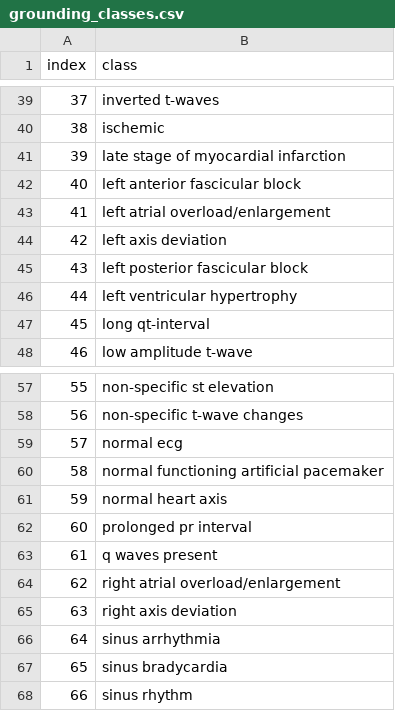
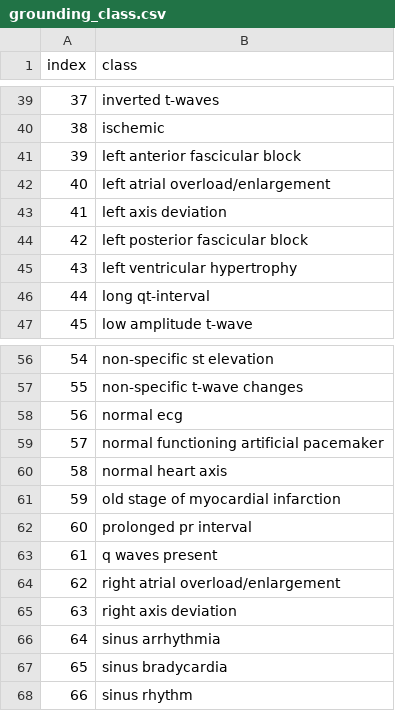
Before and after one commit to Jwoo5/ecg-qa, a CSV file: llm_modeling/metadata/ptbxl/grounding_class.csv (was llm_modeling/grounding_classes.csv), drawn as a sheet; only a part is shown, gaps mark what is left out; removed rows and columns are numbered as before the commit, all else as after; the diff names each change by its address in the sheet, - before the commit and + after, or states it on an @@ line.

```diff
--- a/llm_modeling/grounding_classes.csv
+++ b/llm_modeling/metadata/ptbxl/grounding_class.csv
-row 41: 39 | late stage of myocardial infarction
@@ column A (index) renumbered between rows 41 and 60 @@
+row 61: 59 | old stage of myocardial infarction
```
Also changed, not shown: llm_modeling/metadata/ptbxl/qa_class.csv, 4 other files.
